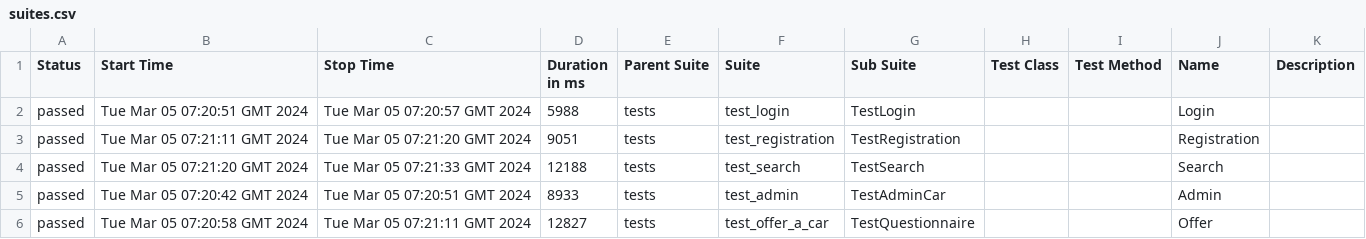
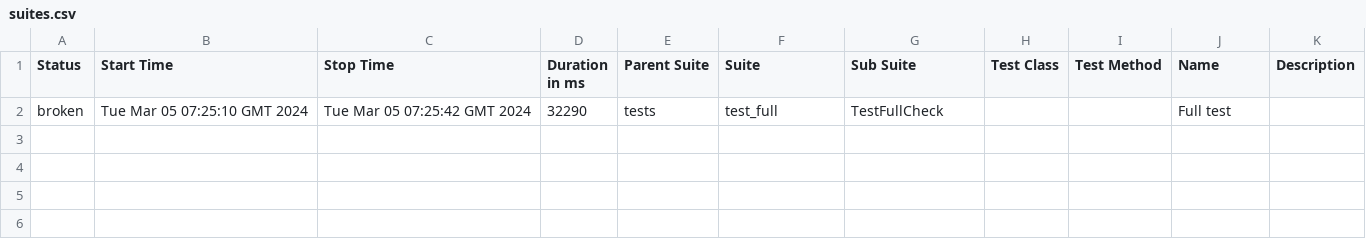
Before and after one commit to Nikita0806/LiteAvto_test, a CSV file: data/suites.csv, drawn as a sheet.

Commit message:
Deploying to gh-pages from @ Nikita0806/LiteAvto_test@f2939b096c1c45e04c14d2e17cc4ca75ef94fee0 🚀

```diff
--- a/data/suites.csv
+++ b/data/suites.csv
@@ -1,6 +1,2 @@
 "Status","Start Time","Stop Time","Duration in ms","Parent Suite","Suite","Sub Suite","Test Class","Test Method","Name","Description"
-"passed","Tue Mar 05 07:20:51 GMT 2024","Tue Mar 05 07:20:57 GMT 2024","5988","tests","test_login","TestLogin","","","Login",""
-"passed","Tue Mar 05 07:21:11 GMT 2024","Tue Mar 05 07:21:20 GMT 2024","9051","tests","test_registration","TestRegistration","","","Registration",""
-"passed","Tue Mar 05 07:21:20 GMT 2024","Tue Mar 05 07:21:33 GMT 2024","12188","tests","test_search","TestSearch","","","Search",""
-"passed","Tue Mar 05 07:20:42 GMT 2024","Tue Mar 05 07:20:51 GMT 2024","8933","tests","test_admin","TestAdminCar","","","Admin",""
-"passed","Tue Mar 05 07:20:58 GMT 2024","Tue Mar 05 07:21:11 GMT 2024","12827","tests","test_offer_a_car","TestQuestionnaire","","","Offer",""
+"broken","Tue Mar 05 07:25:10 GMT 2024","Tue Mar 05 07:25:42 GMT 2024","32290","tests","test_full","TestFullСheck","","","Full test",""
```
Also changed, not shown: 37 other files.
